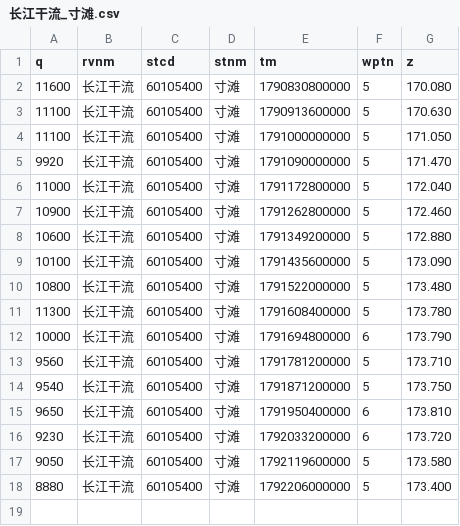
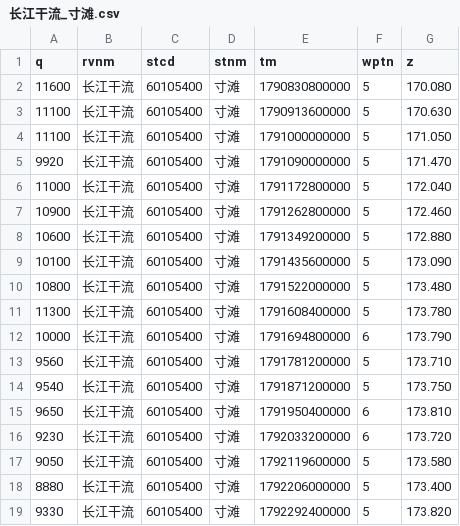
Before and after one commit to cadier-zhou/LongRiver, a CSV file: data/2026-10/长江干流_寸滩.csv, drawn as a sheet.

```diff
--- a/data/2026-10/长江干流_寸滩.csv
+++ b/data/2026-10/长江干流_寸滩.csv
@@ -18 +18,2 @@ q,rvnm,stcd,stnm,tm,wptn,z
 8880,长江干流,60105400,寸滩,1792206000000,5,173.400
+9330,长江干流,60105400,寸滩,1792292400000,5,173.820
```
Also changed, not shown: data/2026-10/汉江_丹江口水库.csv, data/2026-10/洞庭湖湖口_七里山.csv, 12 other files.
